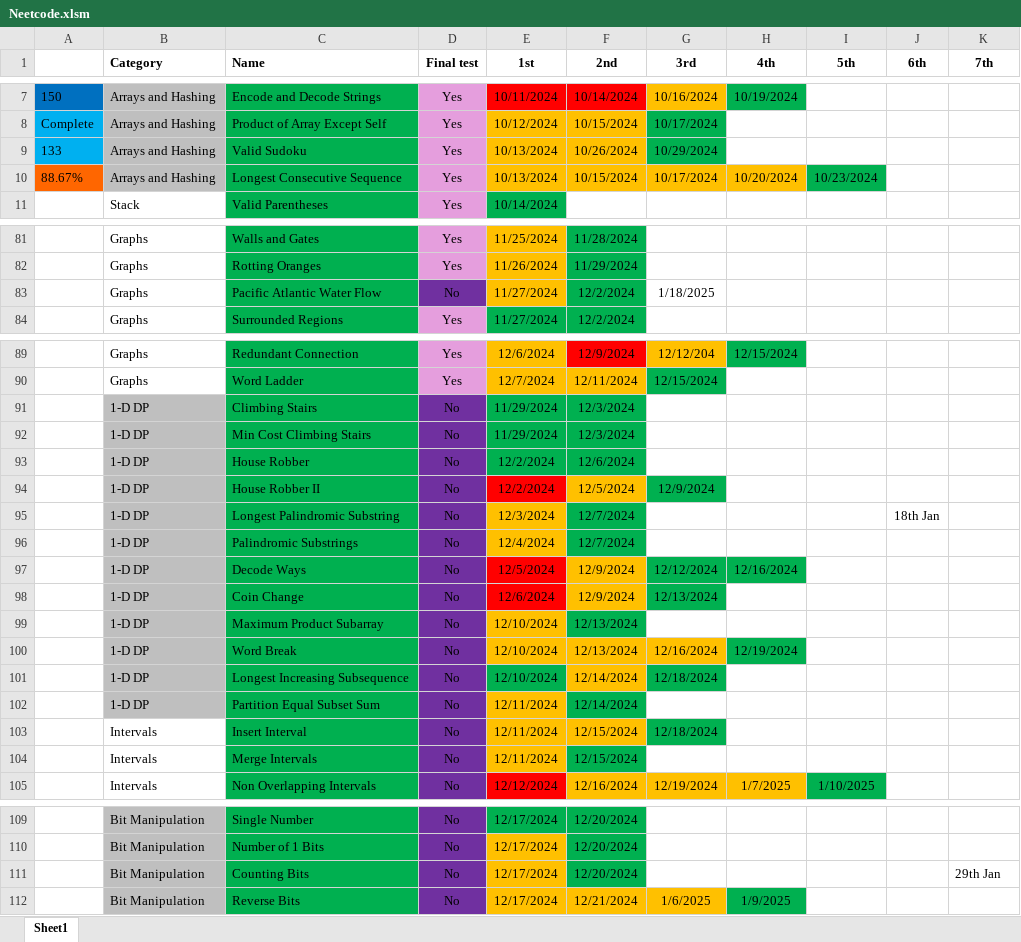
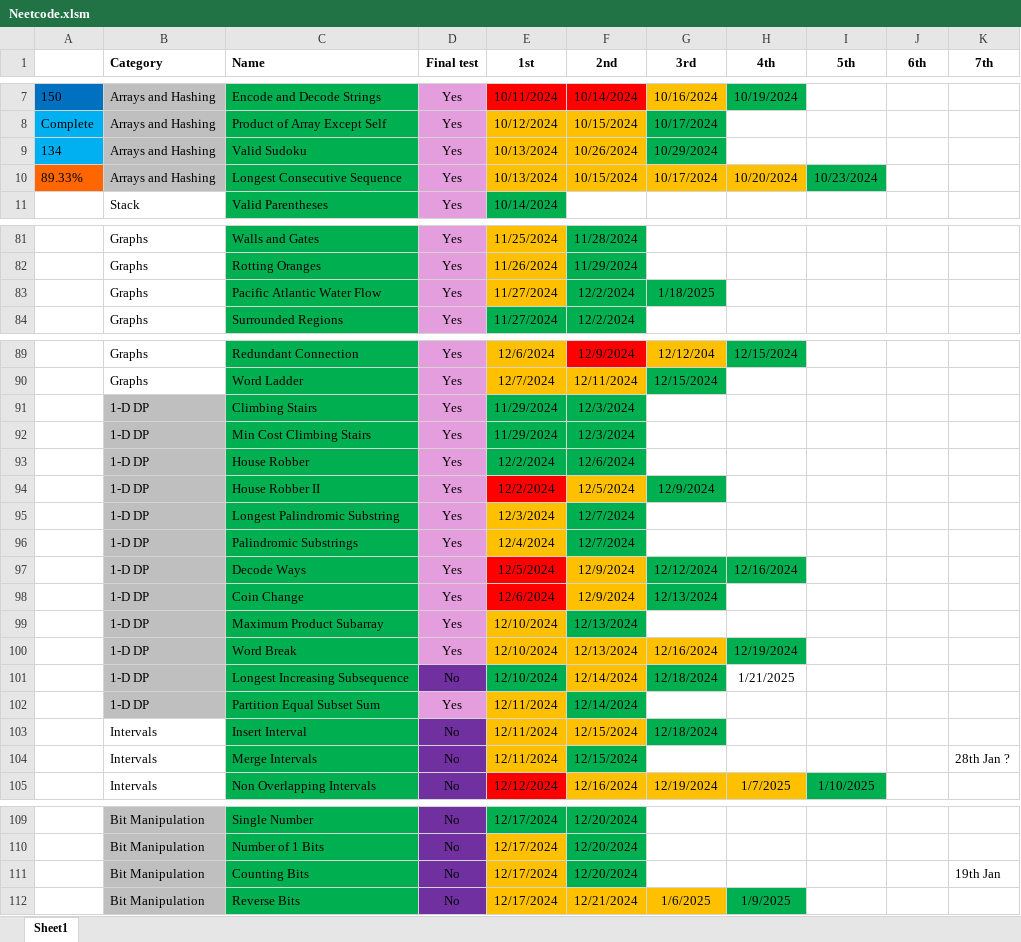
Before and after one commit to CarlosGEA/Neetcode, an Excel workbook: Neetcode.xlsm, sheet Sheet1, drawn as a sheet; only a part is shown, gaps mark what is left out; values as stored, in another font and other column widths than the file's, no borders; the diff covers the shown part only; the diff names each change by its address in the sheet, - before the commit and + after, or states it on an @@ line.

```diff
--- a/Neetcode.xlsm (sheet Sheet1)
+++ b/Neetcode.xlsm (sheet Sheet1)
-A9: 133
+A9: 134
-A10: 88.67%
+A10: 89.33%
-D83 (Final test): No
+D83 (Final test): Yes
-D83 fill: #7030A0
+D83 fill: #E59EDD
-G83 fill: none
+G83 fill: #00B050
-D91:D100 (Final test): No
+D91:D100 (Final test): Yes
-D91:D100 fill: #7030A0
+D91:D100 fill: #E59EDD
-J95 (6th): 18th Jan
+J95 (6th): (empty)
-H101 (4th): (empty)
+H101 (4th): 1/21/2025
-D102 (Final test): No
+D102 (Final test): Yes
-D102 fill: #7030A0
+D102 fill: #E59EDD
-K104 (7th): (empty)
+K104 (7th): 28th Jan ?
-K111 (7th): 29th Jan
+K111 (7th): 19th Jan
```
Also changed, not shown: 1 edited cell and cell formats elsewhere in this sheet, 13 other files.
